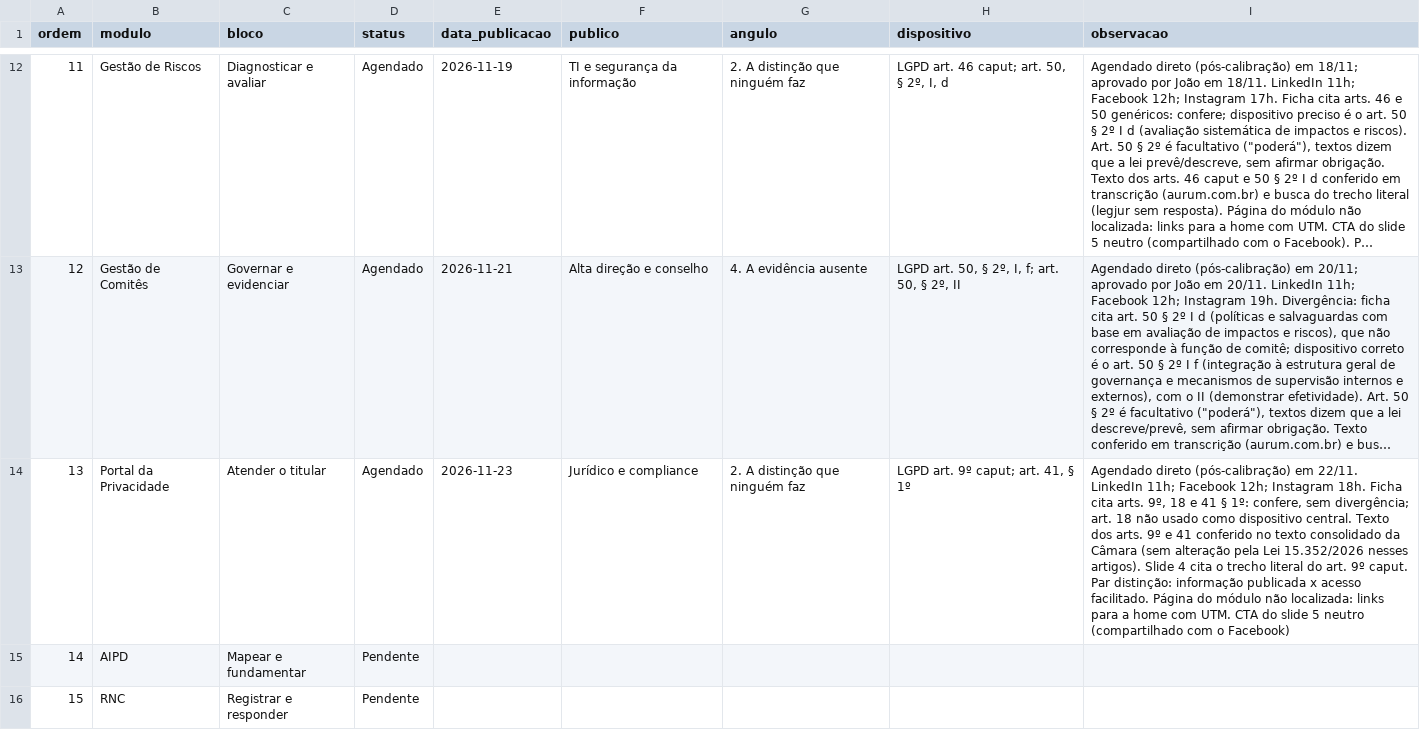
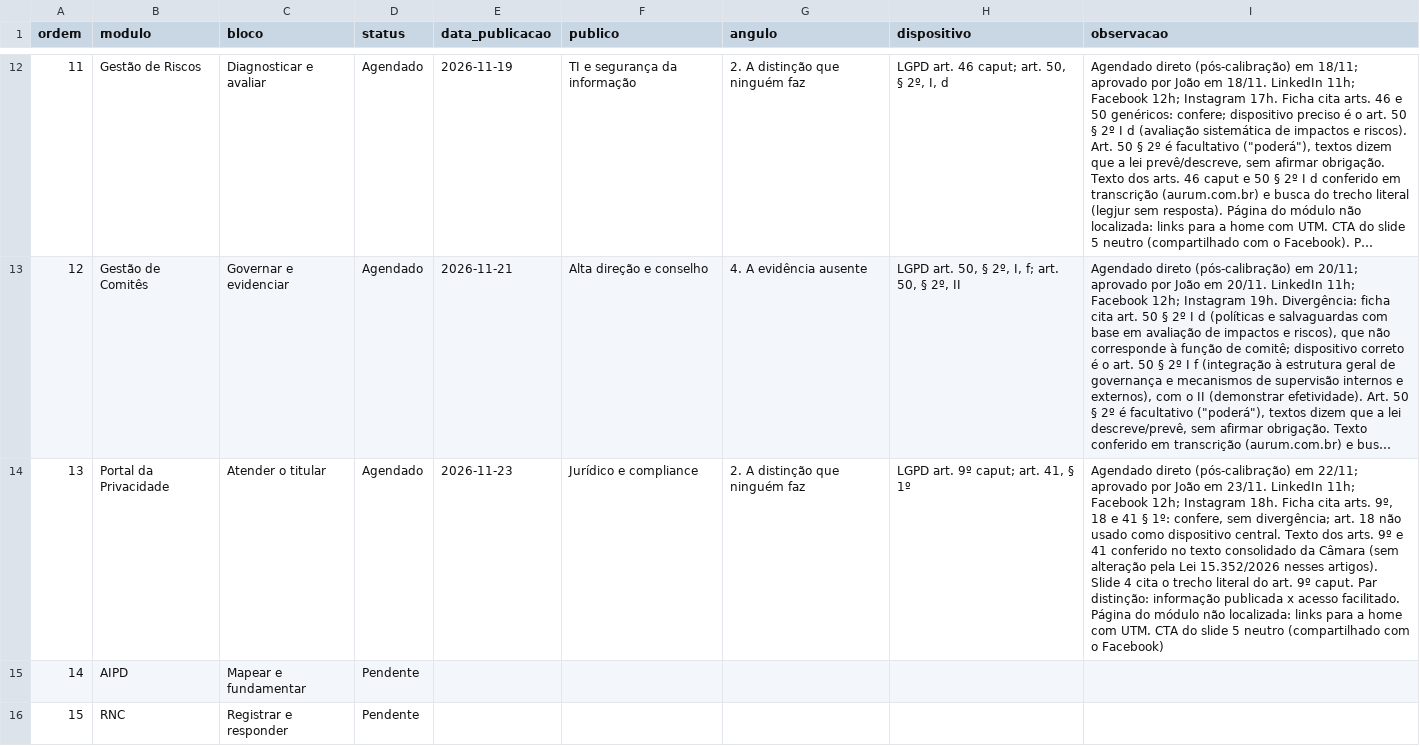
Before and after one commit to joaopaulosalgadogoncalves-debug/protegon-midia, a CSV file: serie/controle.csv, drawn as a sheet; only a part is shown, gaps mark what is left out; long unchanged cells end in …; the diff names each change by its address in the sheet, - before the commit and + after, or states it on an @@ line.

```diff
--- a/serie/controle.csv
+++ b/serie/controle.csv
-I14 (observacao): …(pós-calibração) em 22/11. LinkedIn 11h;…
+I14 (observacao): …(pós-calibração) em 22/11; aprovado por João em 23/11. LinkedIn 11h;…
```
